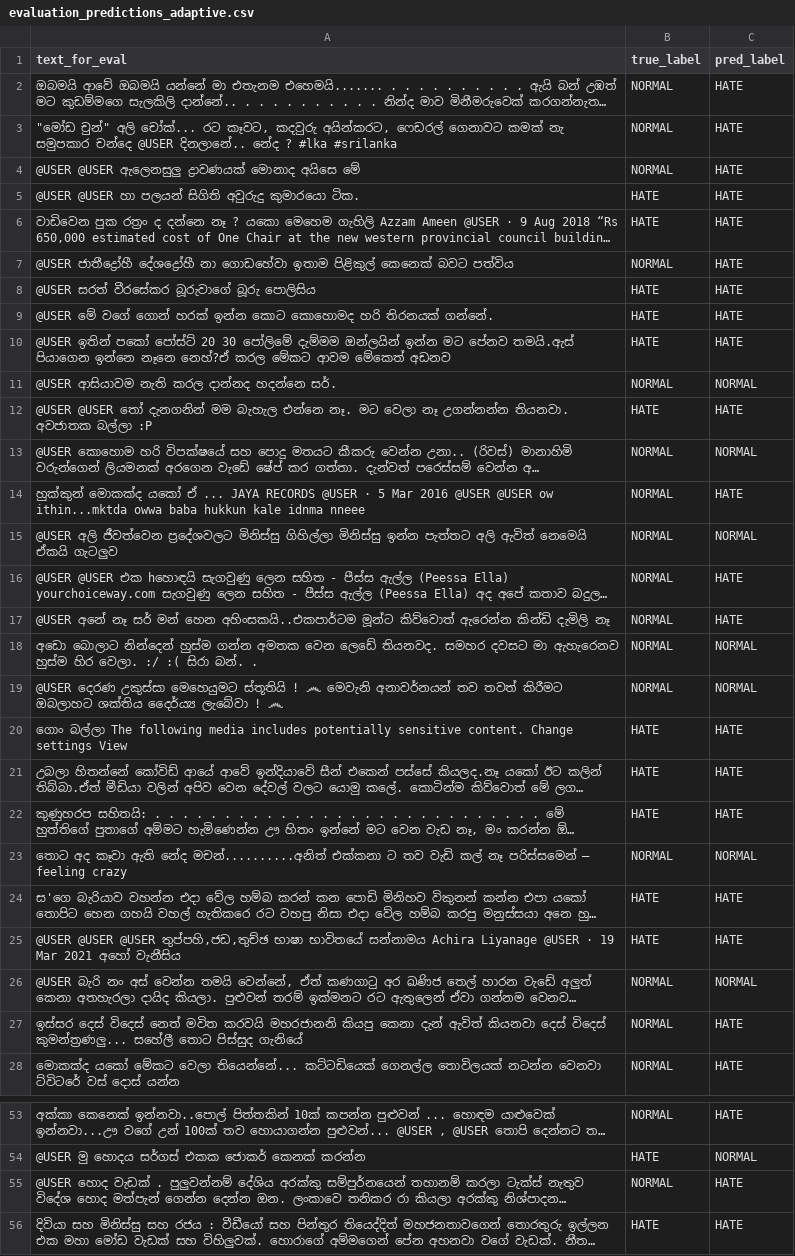
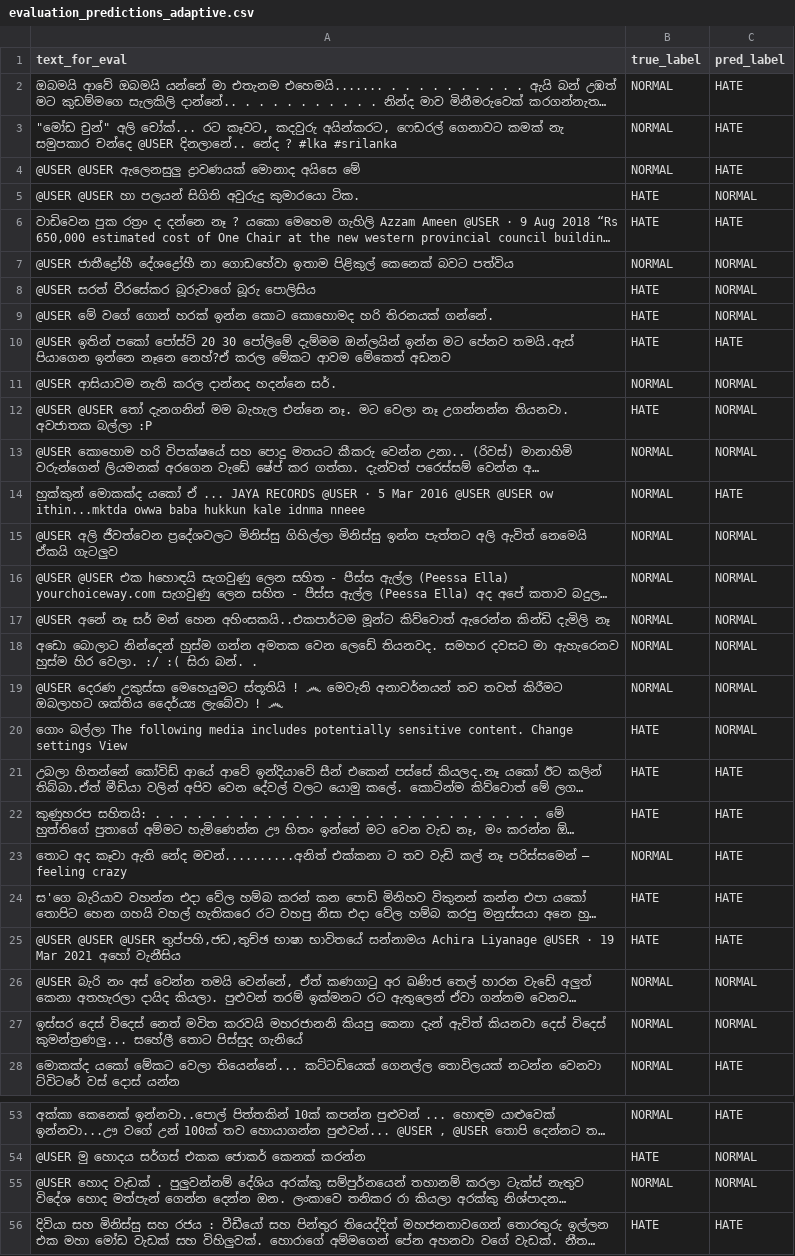
Before and after one commit to Mindulee1018/Research-Project, a CSV file: Component 2/artifacts/evaluation_predictions_adaptive.csv, drawn as a sheet; only a part is shown, gaps mark what is left out; long unchanged cells end in …; the diff covers the shown part only; the diff names each change by its address in the sheet, - before the commit and + after, or states it on an @@ line.

```diff
--- a/Component 2/artifacts/evaluation_predictions_adaptive.csv
+++ b/Component 2/artifacts/evaluation_predictions_adaptive.csv
-C5 (pred_label): HATE
+C5 (pred_label): NORMAL
-C7:C9 (pred_label): HATE
+C7:C9 (pred_label): NORMAL
-C12 (pred_label): HATE
+C12 (pred_label): NORMAL
-C16:C17 (pred_label): HATE
+C16:C17 (pred_label): NORMAL
-C20 (pred_label): HATE
+C20 (pred_label): NORMAL
-C23 (pred_label): NORMAL
+C23 (pred_label): HATE
-C27 (pred_label): HATE
+C27 (pred_label): NORMAL
-C55 (pred_label): HATE
+C55 (pred_label): NORMAL
```
Also changed, not shown: 33 edited cells elsewhere in this file, Component 2/artifacts/drift_history.csv, 10 other files.
